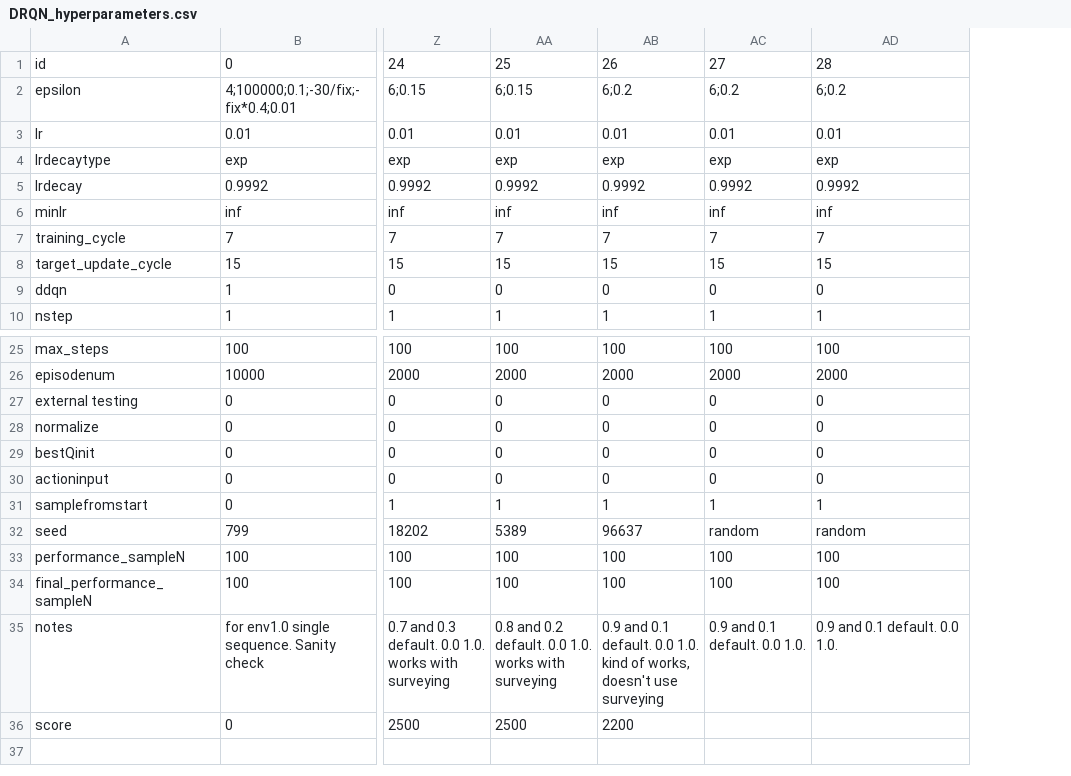
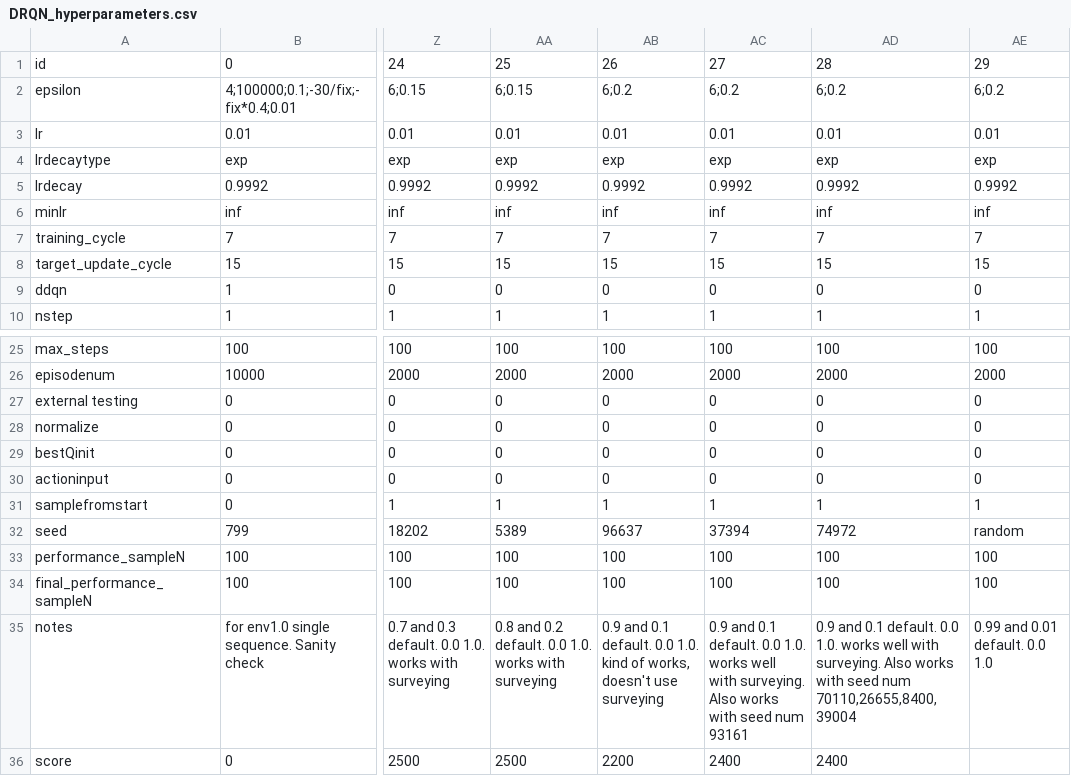
Before and after one commit to hyunseoky9/Hatchery-operation, a CSV file: hyperparamsets/DRQN_hyperparameters.csv, drawn as a sheet; only a part is shown, gaps mark what is left out; the diff names each change by its address in the sheet, - before the commit and + after, or states it on an @@ line.

```diff
--- a/hyperparamsets/DRQN_hyperparameters.csv
+++ b/hyperparamsets/DRQN_hyperparameters.csv
+column AE, rows 1-10: 29 | 6;0.2 | 0.01 | exp | 0.9992 | inf | 7 | 15 | 0 | 1; rows 25-35: 100 | 2000 | 0 | 0 | 0 | 0 | 1 | random | 100 | 100 | 0.99 and 0.01 default. 0.0 1.0
-AC32: random
+AC32: 37394
-AD32: random
+AD32: 74972
-AC35: …0.0 1.0.
+AC35: …0.0 1.0. works well with surveying. Also works with seed num 93161
-AD35: …0.0 1.0.
+AD35: …0.0 1.0. works well with surveying. Also works with seed num 70110,26655,8400,39004
-AC36: (empty)
+AC36: 2400
-AD36: (empty)
+AD36: 2400
```
Also changed, not shown: 2 other files.
